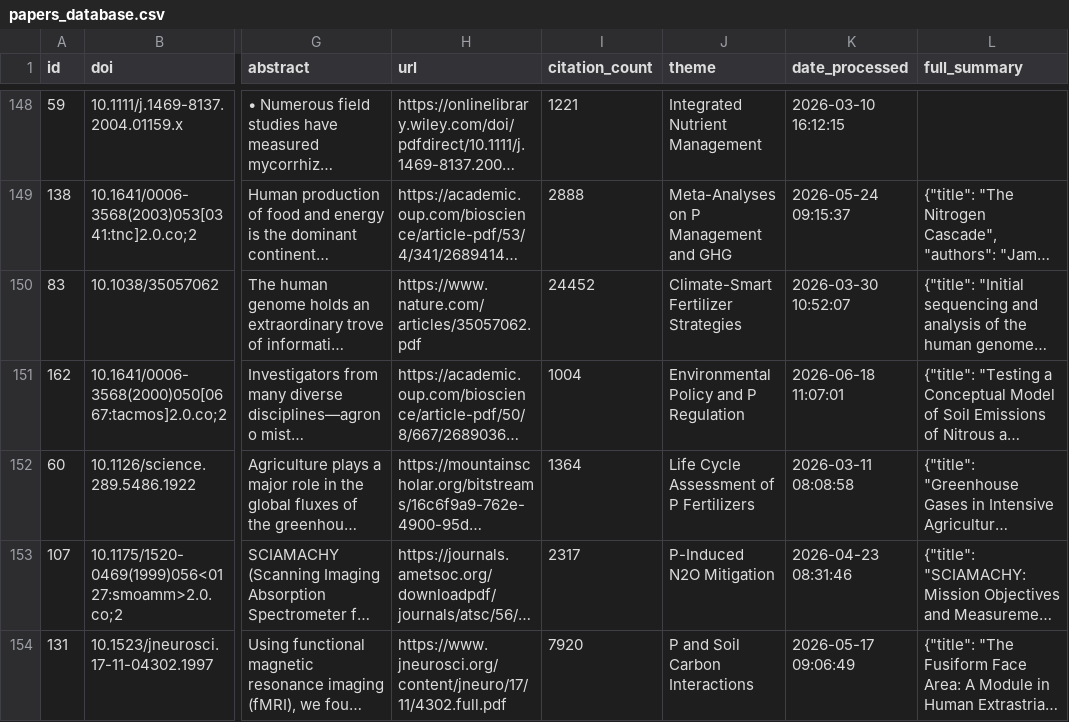
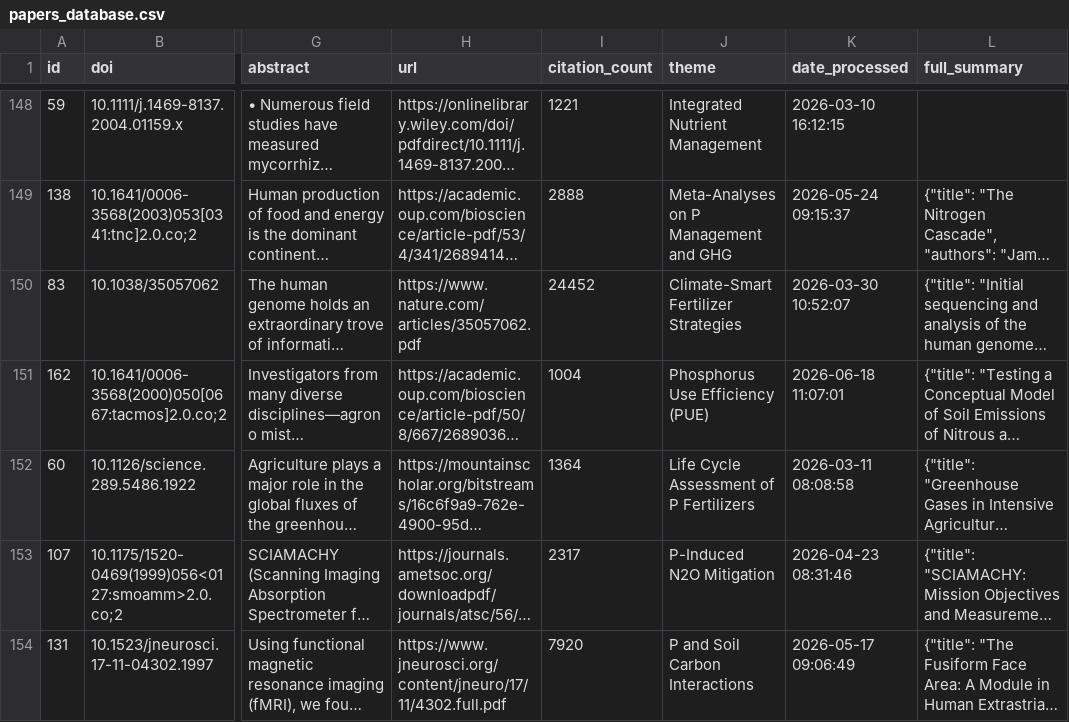
Before and after one commit to medboullouz1-alt/phosphorus-research-agent-, a CSV file: data/papers_database.csv, drawn as a sheet; only a part is shown, gaps mark what is left out; long unchanged cells end in …; the diff names each change by its address in the sheet, - before the commit and + after, or states it on an @@ line.

```diff
--- a/data/papers_database.csv
+++ b/data/papers_database.csv
-J151 (theme): Environmental Policy and P Regulation
+J151 (theme): Phosphorus Use Efficiency (PUE)
```
Also changed, not shown: 2 other files.
